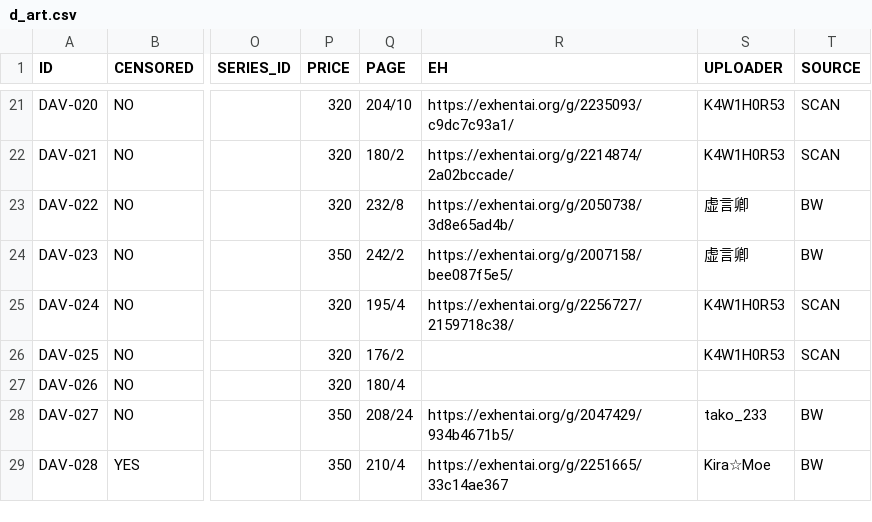
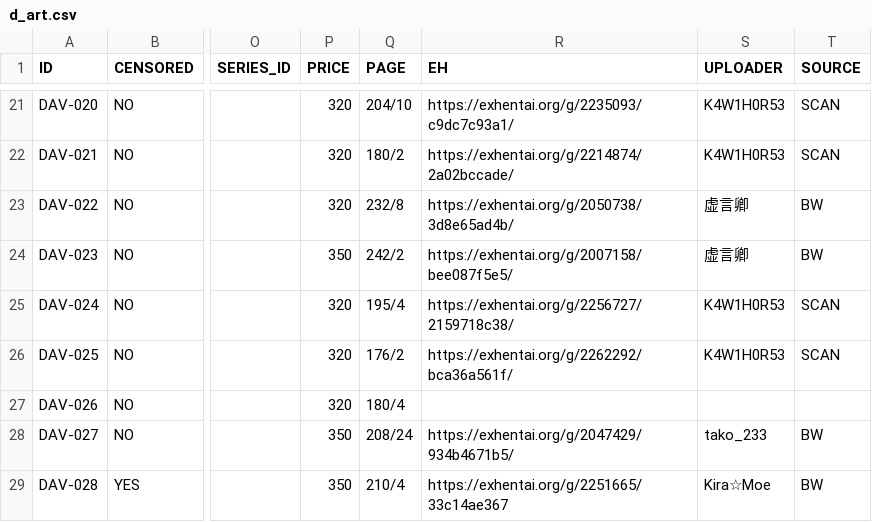
Before and after one commit to K4W1H0R53/tankoubon, a CSV file: tw/d_art.csv, drawn as a sheet; only a part is shown, gaps mark what is left out; the diff names each change by its address in the sheet, - before the commit and + after, or states it on an @@ line.

Commit message:
update DAV-025 eh link

```diff
--- a/tw/d_art.csv
+++ b/tw/d_art.csv
-R26 (EH): (empty)
+R26 (EH): https://exhentai.org/g/2262292/bca36a561f/
```
